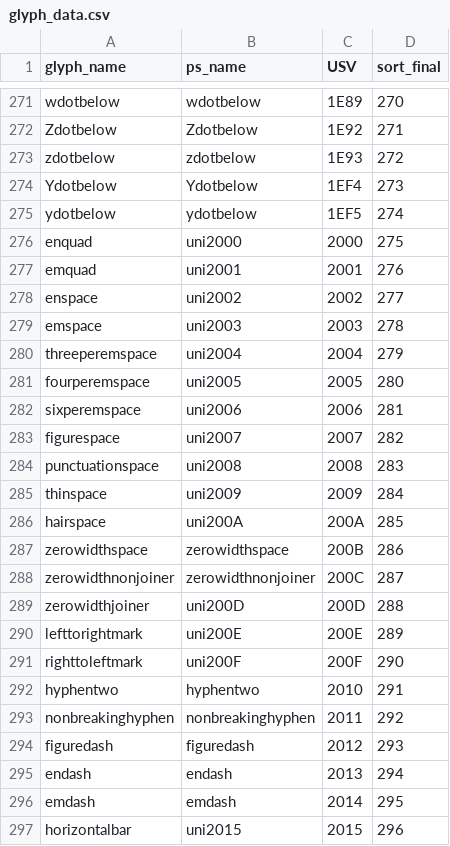
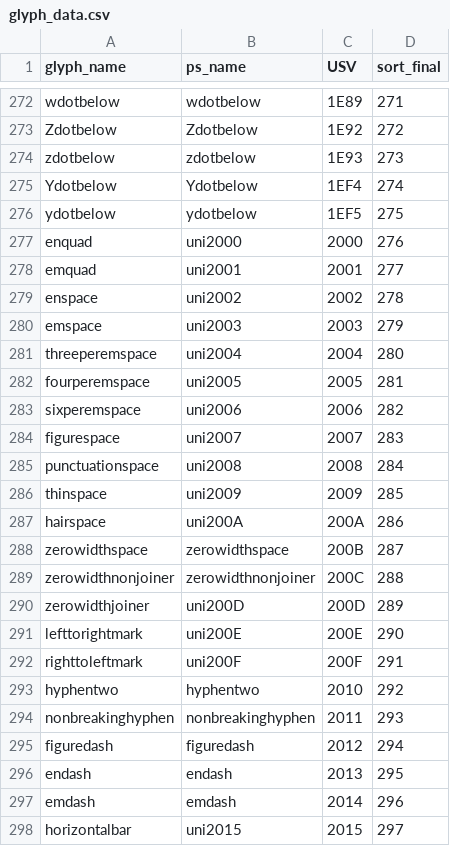
Before and after one commit to silnrsi/font-akatab, a CSV file: source/glyph_data.csv, drawn as a sheet; only a part is shown, gaps mark what is left out; addresses are those after the commit; the diff covers the shown part only; the diff names each change by its address in the sheet, - before the commit and + after, or states it on an @@ line.

```diff
--- a/source/glyph_data.csv
+++ b/source/glyph_data.csv
-D272 (sort_final): 270
+D272 (sort_final): 271
-D273 (sort_final): 271
+D273 (sort_final): 272
-D274 (sort_final): 272
+D274 (sort_final): 273
-D275 (sort_final): 273
+D275 (sort_final): 274
-D276 (sort_final): 274
+D276 (sort_final): 275
-D277 (sort_final): 275
+D277 (sort_final): 276
-D278 (sort_final): 276
+D278 (sort_final): 277
-D279 (sort_final): 277
+D279 (sort_final): 278
-D280 (sort_final): 278
+D280 (sort_final): 279
-D281 (sort_final): 279
+D281 (sort_final): 280
-D282 (sort_final): 280
+D282 (sort_final): 281
-D283 (sort_final): 281
+D283 (sort_final): 282
-D284 (sort_final): 282
+D284 (sort_final): 283
-D285 (sort_final): 283
+D285 (sort_final): 284
-D286 (sort_final): 284
+D286 (sort_final): 285
-D287 (sort_final): 285
+D287 (sort_final): 286
-D288 (sort_final): 286
+D288 (sort_final): 287
-D289 (sort_final): 287
+D289 (sort_final): 288
-D290 (sort_final): 288
+D290 (sort_final): 289
-D291 (sort_final): 289
+D291 (sort_final): 290
-D292 (sort_final): 290
+D292 (sort_final): 291
-D293 (sort_final): 291
+D293 (sort_final): 292
-D294 (sort_final): 292
+D294 (sort_final): 293
-D295 (sort_final): 293
+D295 (sort_final): 294
-D296 (sort_final): 294
+D296 (sort_final): 295
-D297 (sort_final): 295
+D297 (sort_final): 296
-D298 (sort_final): 296
+D298 (sort_final): 297
```
Also changed, not shown: 1 added row and 99 edited cells elsewhere in this file, 12 other files.
